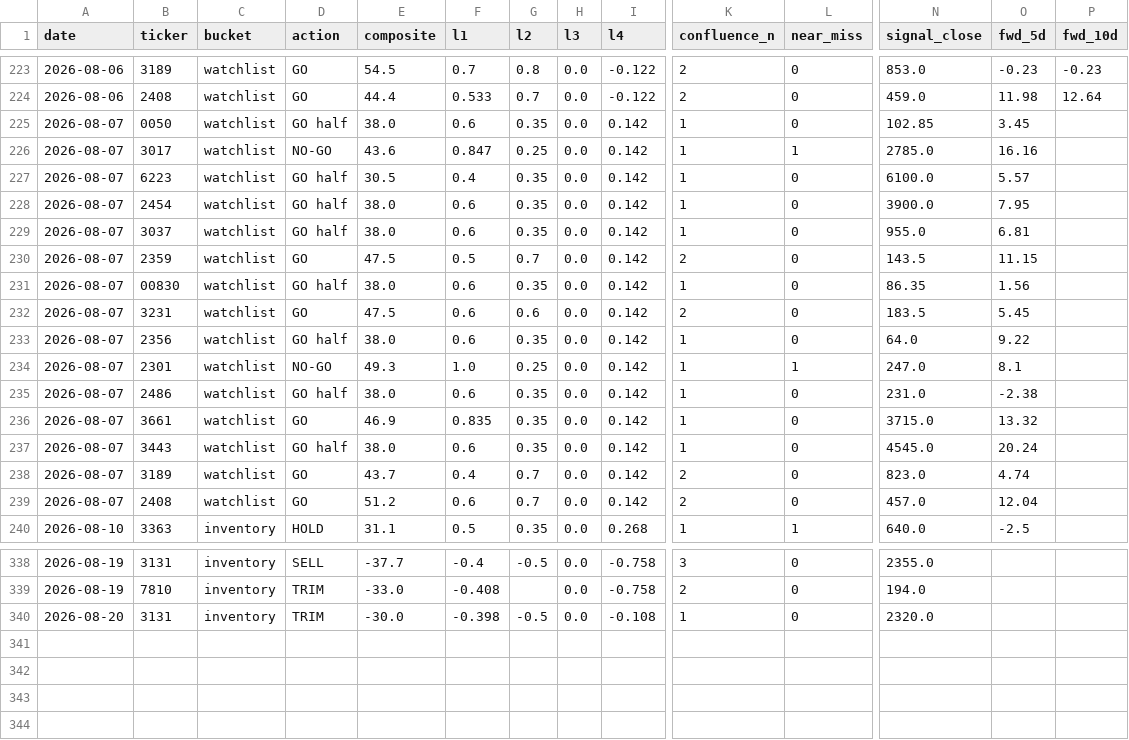
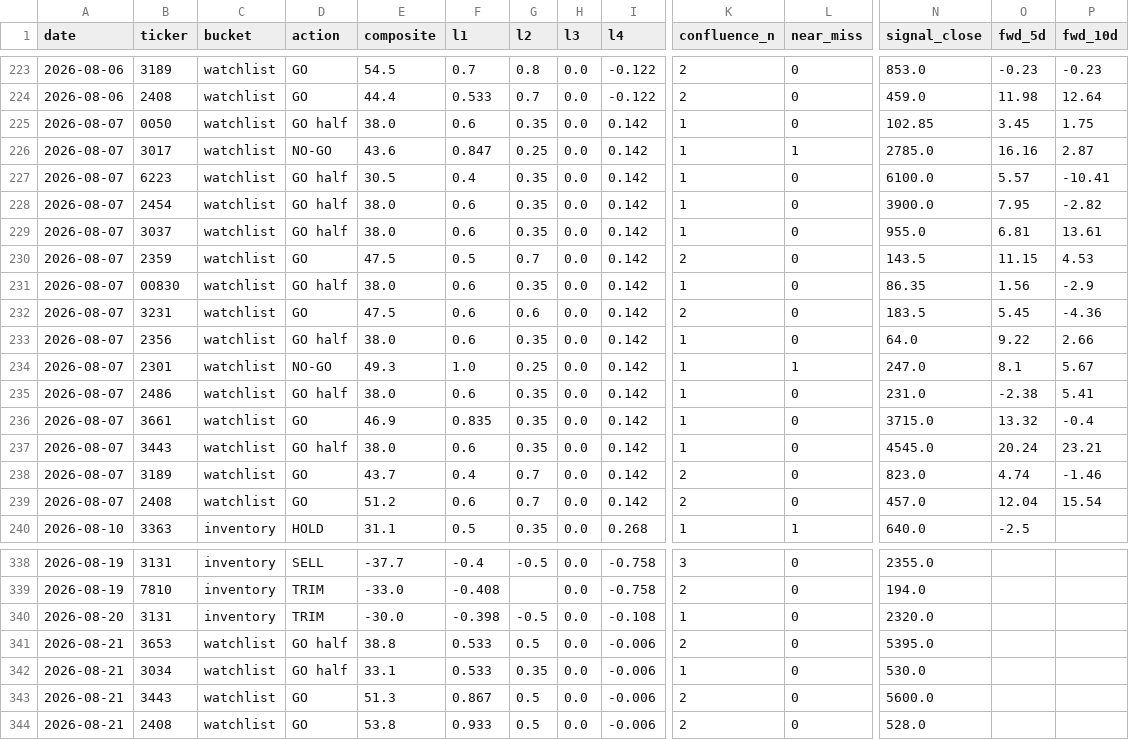
Before and after one commit to freshshine1/twse-dashboard, a CSV file: processed/signal_log.csv, drawn as a sheet; only a part is shown, gaps mark what is left out; rows hold the shown columns only; the diff covers the shown part only; the diff names each change by its address in the sheet, - before the commit and + after, or states it on an @@ line.

```diff
--- a/processed/signal_log.csv
+++ b/processed/signal_log.csv
-P225 (fwd_10d): (empty)
+P225 (fwd_10d): 1.75
-P226 (fwd_10d): (empty)
+P226 (fwd_10d): 2.87
-P227 (fwd_10d): (empty)
+P227 (fwd_10d): -10.41
-P228 (fwd_10d): (empty)
+P228 (fwd_10d): -2.82
-P229 (fwd_10d): (empty)
+P229 (fwd_10d): 13.61
-P230 (fwd_10d): (empty)
+P230 (fwd_10d): 4.53
-P231 (fwd_10d): (empty)
+P231 (fwd_10d): -2.9
-P232 (fwd_10d): (empty)
+P232 (fwd_10d): -4.36
-P233 (fwd_10d): (empty)
+P233 (fwd_10d): 2.66
-P234 (fwd_10d): (empty)
+P234 (fwd_10d): 5.67
-P235 (fwd_10d): (empty)
+P235 (fwd_10d): 5.41
-P236 (fwd_10d): (empty)
+P236 (fwd_10d): -0.4
-P237 (fwd_10d): (empty)
+P237 (fwd_10d): 23.21
-P238 (fwd_10d): (empty)
+P238 (fwd_10d): -1.46
-P239 (fwd_10d): (empty)
+P239 (fwd_10d): 15.54
+row 341: 2026-08-21 | 3653 | watchlist | GO half | 38.8 | 0.533 | 0.5 | 0.0 | -0.006 | 2 | 0 | 5395.0
+row 342: 2026-08-21 | 3034 | watchlist | GO half | 33.1 | 0.533 | 0.35 | 0.0 | -0.006 | 1 | 0 | 530.0
+row 343: 2026-08-21 | 3443 | watchlist | GO | 51.3 | 0.867 | 0.5 | 0.0 | -0.006 | 2 | 0 | 5600.0
+row 344: 2026-08-21 | 2408 | watchlist | GO | 53.8 | 0.933 | 0.5 | 0.0 | -0.006 | 2 | 0 | 528.0
```
Also changed, not shown: 14 edited cells elsewhere in this file, processed/run_log.csv, processed/verdict_log.csv, 6 other files.
